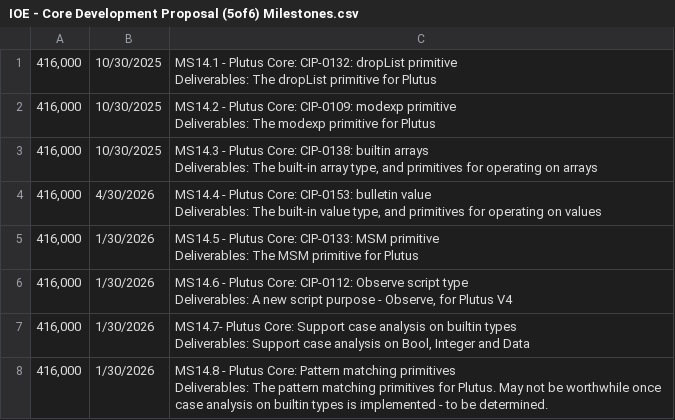
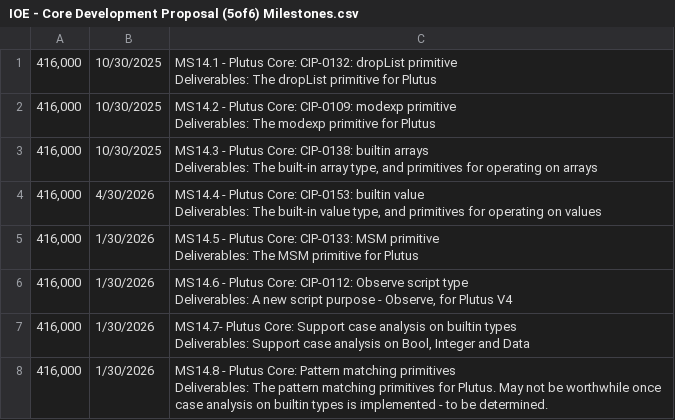
Before and after one commit to intersectmatt/budget-management, a CSV file: metadata/2025-10-27-fund-io/IOE - Core Development Proposal (5of6) Milestones.csv, drawn as a sheet; only a part is shown.

Commit message:
Update IOE - Core Development Proposal (5of6) Milestones.csv
Updated 14.4 - builtin typo

```diff
--- a/metadata/2025-10-27-fund-io/IOE - Core Development Proposal (5of6) Milestones.csv
+++ b/metadata/2025-10-27-fund-io/IOE - Core Development Proposal (5of6) Milestones.csv
@@ -6,4 +6,4 @@ Deliverables: The modexp primitive for Plutus"
 Deliverables: The built-in array type, and primitives for operating on arrays"
-"416,000",4/30/2026,"MS14.4 - Plutus Core: CIP-0153: bulletin value
-Deliverables: The built-in value type, and primitives for operating on values"
+"416,000",4/30/2026,"MS14.4 - Plutus Core: CIP-0153: builtin value
+Deliverables: The built-in value type, and primitives for operating on values"
 "416,000",1/30/2026,"MS14.5 - Plutus Core: CIP-0133: MSM primitive
```
